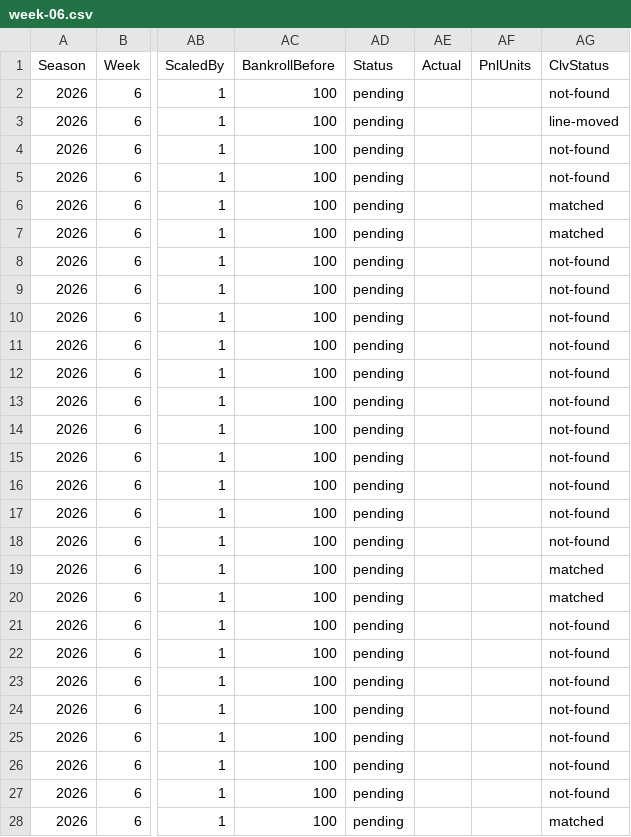
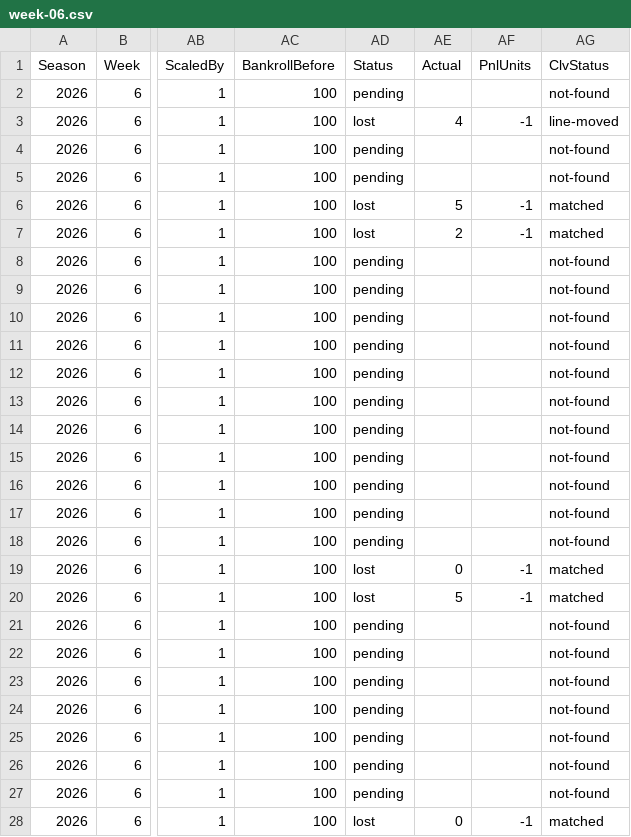
Before and after one commit to pmammino/NFLProjectionsCheck, a CSV file: data/bets/firehose/2026/week-06.csv, drawn as a sheet; only a part is shown, gaps mark what is left out; the diff names each change by its address in the sheet, - before the commit and + after, or states it on an @@ line.

```diff
--- a/data/bets/firehose/2026/week-06.csv
+++ b/data/bets/firehose/2026/week-06.csv
-AD3 (Status): pending
+AD3 (Status): lost
-AE3 (Actual): (empty)
+AE3 (Actual): 4
-AF3 (PnlUnits): (empty)
+AF3 (PnlUnits): -1
-AD6:AD7 (Status): pending
+AD6:AD7 (Status): lost
-AE6 (Actual): (empty)
+AE6 (Actual): 5
-AF6:AF7 (PnlUnits): (empty)
+AF6:AF7 (PnlUnits): -1
-AE7 (Actual): (empty)
+AE7 (Actual): 2
-AD19:AD20 (Status): pending
+AD19:AD20 (Status): lost
-AE19 (Actual): (empty)
+AE19 (Actual): 0
-AF19:AF20 (PnlUnits): (empty)
+AF19:AF20 (PnlUnits): -1
-AE20 (Actual): (empty)
+AE20 (Actual): 5
-AD28 (Status): pending
+AD28 (Status): lost
-AE28 (Actual): (empty)
+AE28 (Actual): 0
-AF28 (PnlUnits): (empty)
+AF28 (PnlUnits): -1
```
Also changed, not shown: data/bets/budget/2026/week-06.csv, data/bets/disciplined/2026/week-06.csv, 5 other files.
